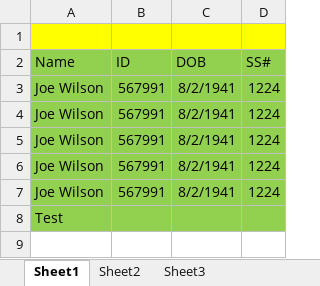
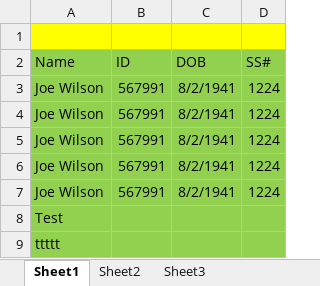
Before and after one commit to jiswindell/AllOctoberRepsH, an Excel workbook: TestData.xlsx, sheet Sheet1, drawn as a sheet; values as stored, in another font and other column widths than the file's, no borders; the diff names each change by its address in the sheet, - before the commit and + after, or states it on an @@ line.

Commit message:
Update TestData.xlsx

```diff
--- a/TestData.xlsx (sheet Sheet1)
+++ b/TestData.xlsx (sheet Sheet1)
+row 9: ttttt
```
